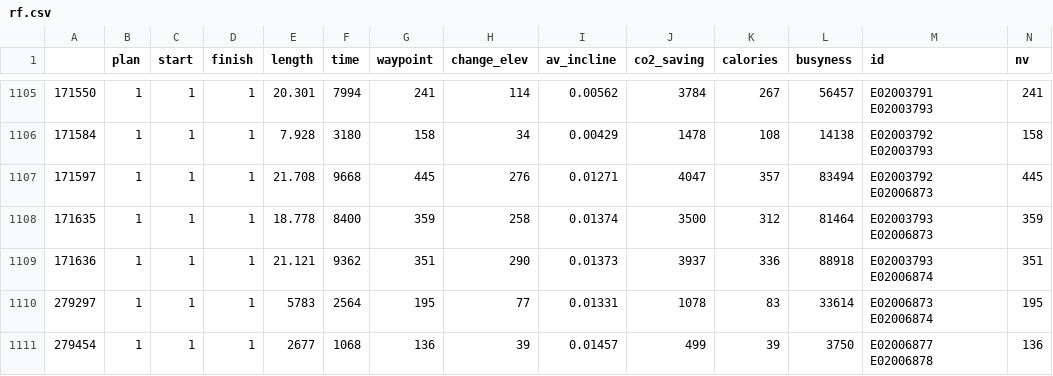
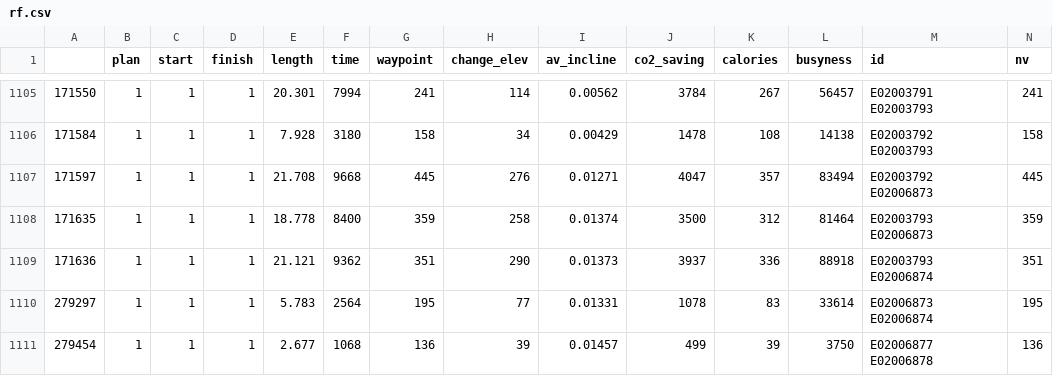
Before and after one commit to Robinlovelace/pct-data, a CSV file: cambridgeshire/rf.csv, drawn as a sheet; only a part is shown, gaps mark what is left out.

```diff
--- a/cambridgeshire/rf.csv
+++ b/cambridgeshire/rf.csv
@@ -1109,3 +1109,3 @@
 "171636",1,1,1,21.121,9362,351,290,0.01373,3937,336,88918,"E02003793 E02006874",351
-"279297",1,1,1,5783,2564,195,77,0.01331,1078,83,33614,"E02006873 E02006874",195
-"279454",1,1,1,2677,1068,136,39,0.01457,499,39,3750,"E02006877 E02006878",136
+"279297",1,1,1,5.783,2564,195,77,0.01331,1078,83,33614,"E02006873 E02006874",195
+"279454",1,1,1,2.677,1068,136,39,0.01457,499,39,3750,"E02006877 E02006878",136
```
Also changed, not shown: cambridgeshire/l.csv, 6 other files.
